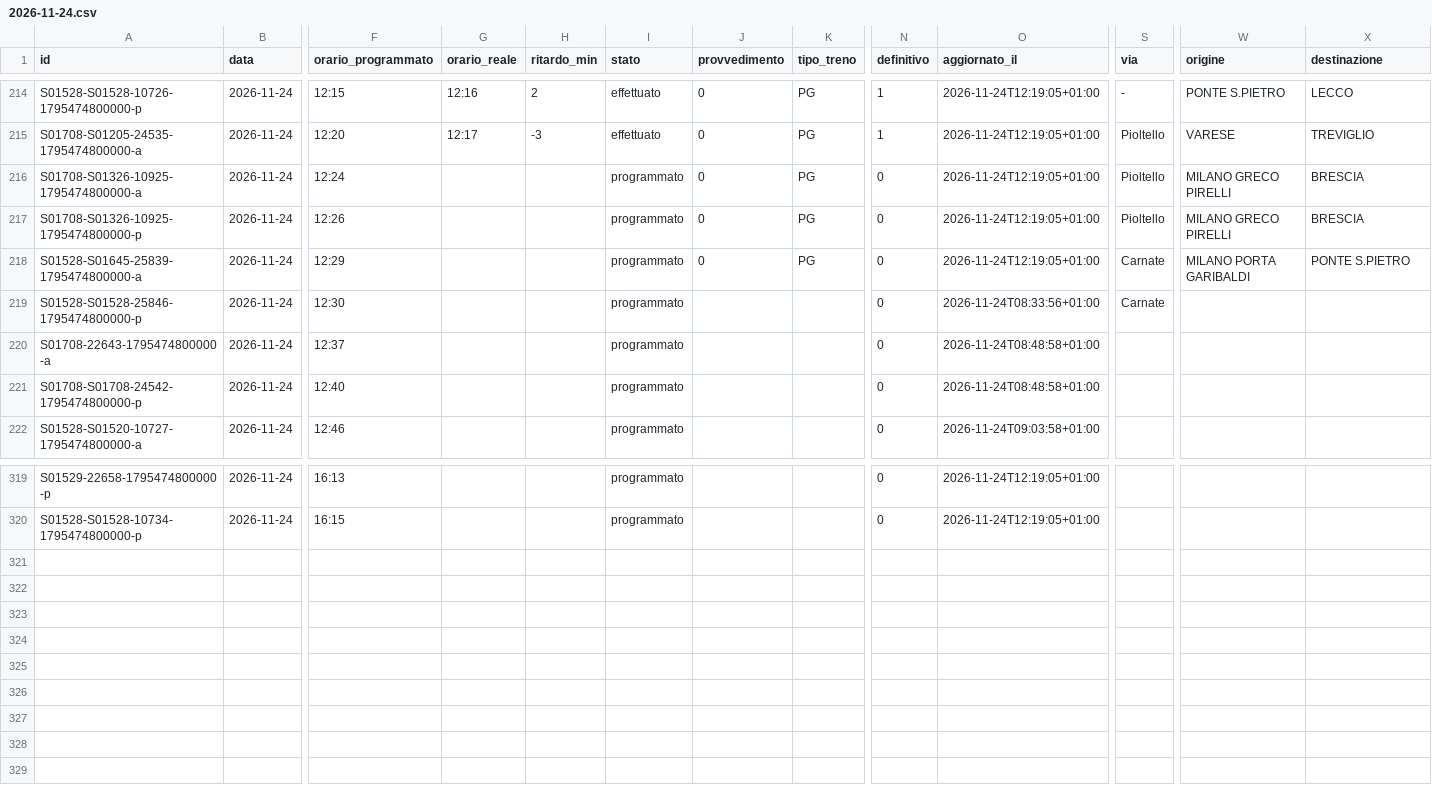
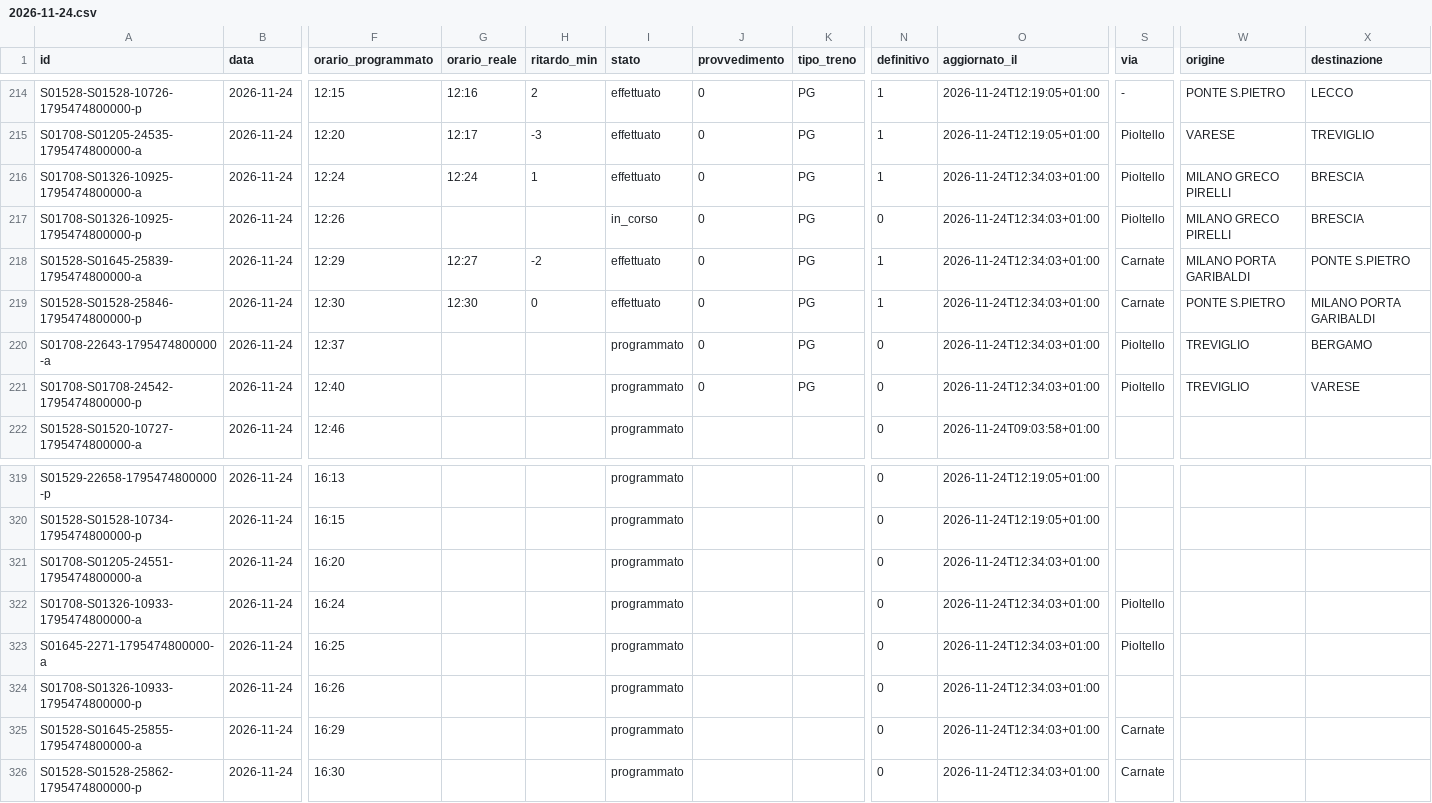
Before and after one commit to lucabonzanni/monitor-treni-bergamo, a CSV file: docs/dati/corse/2026-11-24.csv, drawn as a sheet; only a part is shown, gaps mark what is left out; rows hold the shown columns only; the diff covers the shown part only; the diff names each change by its address in the sheet, - before the commit and + after, or states it on an @@ line.

```diff
--- a/docs/dati/corse/2026-11-24.csv
+++ b/docs/dati/corse/2026-11-24.csv
-G216 (orario_reale): (empty)
+G216 (orario_reale): 12:24
-H216 (ritardo_min): (empty)
+H216 (ritardo_min): 1
-I216 (stato): programmato
+I216 (stato): effettuato
-N216 (definitivo): 0
+N216 (definitivo): 1
-O216:O218 (aggiornato_il): 2026-11-24T12:19:05+01:00
+O216:O218 (aggiornato_il): 2026-11-24T12:34:03+01:00
-I217 (stato): programmato
+I217 (stato): in_corso
-G218 (orario_reale): (empty)
+G218 (orario_reale): 12:27
-H218 (ritardo_min): (empty)
+H218 (ritardo_min): -2
-I218:I219 (stato): programmato
+I218:I219 (stato): effettuato
-N218:N219 (definitivo): 0
+N218:N219 (definitivo): 1
-G219 (orario_reale): (empty)
+G219 (orario_reale): 12:30
-H219 (ritardo_min): (empty)
+H219 (ritardo_min): 0
-J219:J221 (provvedimento): (empty)
+J219:J221 (provvedimento): 0
-K219:K221 (tipo_treno): (empty)
+K219:K221 (tipo_treno): PG
-O219 (aggiornato_il): 2026-11-24T08:33:56+01:00
+O219 (aggiornato_il): 2026-11-24T12:34:03+01:00
-W219 (origine): (empty)
+W219 (origine): PONTE S.PIETRO
-X219 (destinazione): (empty)
+X219 (destinazione): MILANO PORTA GARIBALDI
-O220:O221 (aggiornato_il): 2026-11-24T08:48:58+01:00
+O220:O221 (aggiornato_il): 2026-11-24T12:34:03+01:00
-S220:S221 (via): (empty)
+S220:S221 (via): Pioltello
-W220:W221 (origine): (empty)
+W220:W221 (origine): TREVIGLIO
-X220 (destinazione): (empty)
+X220 (destinazione): BERGAMO
-X221 (destinazione): (empty)
+X221 (destinazione): VARESE
+row 321: S01708-S01205-24551-1795474800000-a | 2026-11-24 | 16:20 |  |  | programmato |  |  | 0 | 2026-11-24T12:34:03+01:00
+row 322: S01708-S01326-10933-1795474800000-a | 2026-11-24 | 16:24 |  |  | programmato |  |  | 0 | 2026-11-24T12:34:03+01:00 | Pioltello
+row 323: S01645-2271-1795474800000-a | 2026-11-24 | 16:25 |  |  | programmato |  |  | 0 | 2026-11-24T12:34:03+01:00 | Pioltello
+row 324: S01708-S01326-10933-1795474800000-p | 2026-11-24 | 16:26 |  |  | programmato |  |  | 0 | 2026-11-24T12:34:03+01:00
+row 325: S01528-S01645-25855-1795474800000-a | 2026-11-24 | 16:29 |  |  | programmato |  |  | 0 | 2026-11-24T12:34:03+01:00 | Carnate
+row 326: S01528-S01528-25862-1795474800000-p | 2026-11-24 | 16:30 |  |  | programmato |  |  | 0 | 2026-11-24T12:34:03+01:00 | Carnate
```
Also changed, not shown: 10 edited cells elsewhere in this file, docs/dati/corse_complete.csv, 2 other files.
